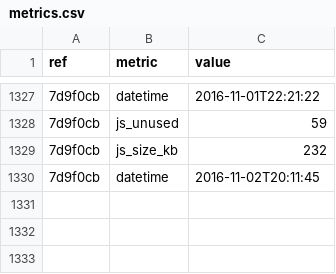
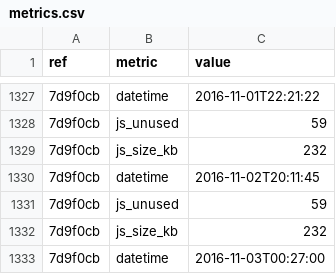
Before and after one commit to whybug/whybug-server, a CSV file: metrics.csv, drawn as a sheet; only a part is shown, gaps mark what is left out; the diff names each change by its address in the sheet, - before the commit and + after, or states it on an @@ line.

Commit message:
Update metrics

```diff
--- a/metrics.csv
+++ b/metrics.csv
+row 1331: 7d9f0cb | js_unused | 59
+row 1332: 7d9f0cb | js_size_kb | 232
+row 1333: 7d9f0cb | datetime | 2016-11-03T00:27:00
```
